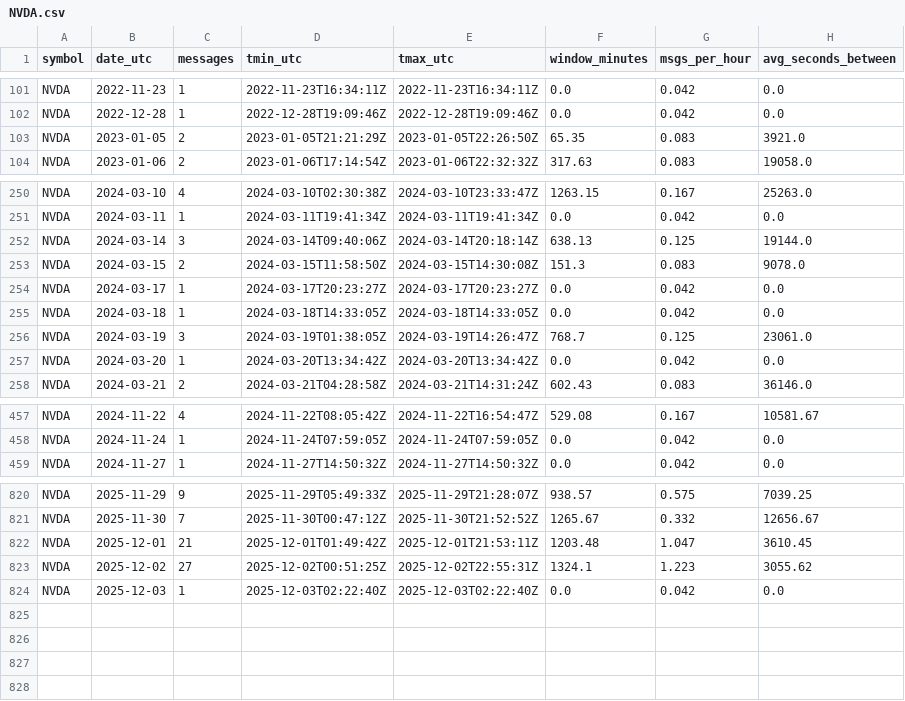
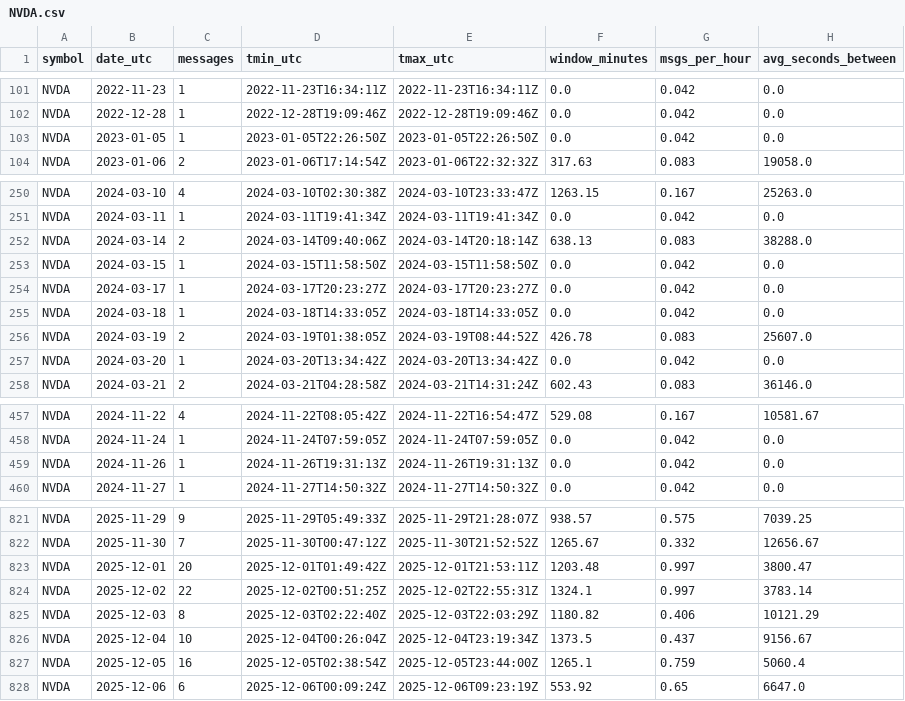
Before and after one commit to nmrvanbrussel/Stocks-Volume-Sentiment-Analyzer, a CSV file: data/volume_history/reddit/NVDA.csv, drawn as a sheet; only a part is shown, gaps mark what is left out; the diff covers the shown part only.

Commit message:
Added data

```diff
--- a/data/volume_history/reddit/NVDA.csv
+++ b/data/volume_history/reddit/NVDA.csv
@@ -102,3 +102,3 @@ NVDA,2022-11-23,1,2022-11-23T16:34:11Z,2022-11-23T16:34:11Z,0.0,0.042,0.0
 NVDA,2022-12-28,1,2022-12-28T19:09:46Z,2022-12-28T19:09:46Z,0.0,0.042,0.0
-NVDA,2023-01-05,2,2023-01-05T21:21:29Z,2023-01-05T22:26:50Z,65.35,0.083,3921.0
+NVDA,2023-01-05,1,2023-01-05T22:26:50Z,2023-01-05T22:26:50Z,0.0,0.042,0.0
 NVDA,2023-01-06,2,2023-01-06T17:14:54Z,2023-01-06T22:32:32Z,317.63,0.083,19058.0
@@ -251,7 +251,7 @@ NVDA,2024-03-10,4,2024-03-10T02:30:38Z,2024-03-10T23:33:47Z,1263.15,0.167,25263.
 NVDA,2024-03-11,1,2024-03-11T19:41:34Z,2024-03-11T19:41:34Z,0.0,0.042,0.0
-NVDA,2024-03-14,3,2024-03-14T09:40:06Z,2024-03-14T20:18:14Z,638.13,0.125,19144.0
-NVDA,2024-03-15,2,2024-03-15T11:58:50Z,2024-03-15T14:30:08Z,151.3,0.083,9078.0
+NVDA,2024-03-14,2,2024-03-14T09:40:06Z,2024-03-14T20:18:14Z,638.13,0.083,38288.0
+NVDA,2024-03-15,1,2024-03-15T11:58:50Z,2024-03-15T11:58:50Z,0.0,0.042,0.0
 NVDA,2024-03-17,1,2024-03-17T20:23:27Z,2024-03-17T20:23:27Z,0.0,0.042,0.0
 NVDA,2024-03-18,1,2024-03-18T14:33:05Z,2024-03-18T14:33:05Z,0.0,0.042,0.0
-NVDA,2024-03-19,3,2024-03-19T01:38:05Z,2024-03-19T14:26:47Z,768.7,0.125,23061.0
+NVDA,2024-03-19,2,2024-03-19T01:38:05Z,2024-03-19T08:44:52Z,426.78,0.083,25607.0
 NVDA,2024-03-20,1,2024-03-20T13:34:42Z,2024-03-20T13:34:42Z,0.0,0.042,0.0
@@ -458,2 +458,3 @@ NVDA,2024-11-22,4,2024-11-22T08:05:42Z,2024-11-22T16:54:47Z,529.08,0.167,10581.6
 NVDA,2024-11-24,1,2024-11-24T07:59:05Z,2024-11-24T07:59:05Z,0.0,0.042,0.0
+NVDA,2024-11-26,1,2024-11-26T19:31:13Z,2024-11-26T19:31:13Z,0.0,0.042,0.0
 NVDA,2024-11-27,1,2024-11-27T14:50:32Z,2024-11-27T14:50:32Z,0.0,0.042,0.0
@@ -821,4 +822,7 @@ NVDA,2025-11-29,9,2025-11-29T05:49:33Z,2025-11-29T21:28:07Z,938.57,0.575,7039.25
 NVDA,2025-11-30,7,2025-11-30T00:47:12Z,2025-11-30T21:52:52Z,1265.67,0.332,12656.67
-NVDA,2025-12-01,21,2025-12-01T01:49:42Z,2025-12-01T21:53:11Z,1203.48,1.047,3610.45
-NVDA,2025-12-02,27,2025-12-02T00:51:25Z,2025-12-02T22:55:31Z,1324.1,1.223,3055.62
-NVDA,2025-12-03,1,2025-12-03T02:22:40Z,2025-12-03T02:22:40Z,0.0,0.042,0.0
+NVDA,2025-12-01,20,2025-12-01T01:49:42Z,2025-12-01T21:53:11Z,1203.48,0.997,3800.47
+NVDA,2025-12-02,22,2025-12-02T00:51:25Z,2025-12-02T22:55:31Z,1324.1,0.997,3783.14
+NVDA,2025-12-03,8,2025-12-03T02:22:40Z,2025-12-03T22:03:29Z,1180.82,0.406,10121.29
+NVDA,2025-12-04,10,2025-12-04T00:26:04Z,2025-12-04T23:19:34Z,1373.5,0.437,9156.67
+NVDA,2025-12-05,16,2025-12-05T02:38:54Z,2025-12-05T23:44:00Z,1265.1,0.759,5060.4
+NVDA,2025-12-06,6,2025-12-06T00:09:24Z,2025-12-06T09:23:19Z,553.92,0.65,6647.0
```
Also changed, not shown: 53 edited cells elsewhere in this file, 31 other files.
